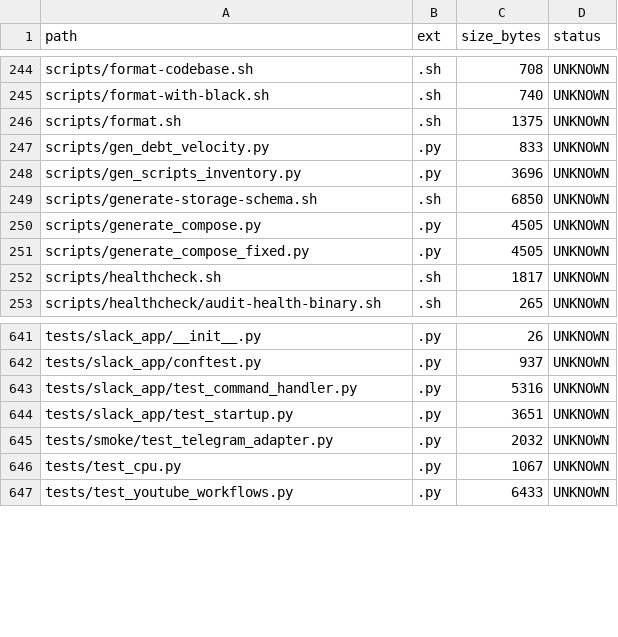
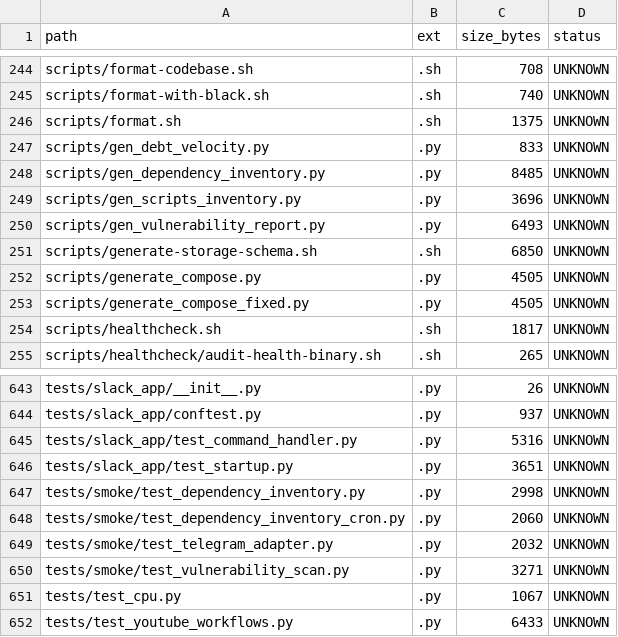
Before and after one commit to locotoki/alfred-agent-platform-v2, a CSV file: metrics/scripts_inventory.csv, drawn as a sheet; only a part is shown, gaps mark what is left out.

```diff
--- a/metrics/scripts_inventory.csv
+++ b/metrics/scripts_inventory.csv
@@ -247,3 +247,5 @@ scripts/format.sh,.sh,1375,UNKNOWN
 scripts/gen_debt_velocity.py,.py,833,UNKNOWN
+scripts/gen_dependency_inventory.py,.py,8485,UNKNOWN
 scripts/gen_scripts_inventory.py,.py,3696,UNKNOWN
+scripts/gen_vulnerability_report.py,.py,6493,UNKNOWN
 scripts/generate-storage-schema.sh,.sh,6850,UNKNOWN
@@ -644,3 +646,6 @@ tests/slack_app/test_command_handler.py,.py,5316,UNKNOWN
 tests/slack_app/test_startup.py,.py,3651,UNKNOWN
+tests/smoke/test_dependency_inventory.py,.py,2998,UNKNOWN
+tests/smoke/test_dependency_inventory_cron.py,.py,2060,UNKNOWN
 tests/smoke/test_telegram_adapter.py,.py,2032,UNKNOWN
+tests/smoke/test_vulnerability_scan.py,.py,3271,UNKNOWN
 tests/test_cpu.py,.py,1067,UNKNOWN
```
Also changed, not shown: 11 other files.
